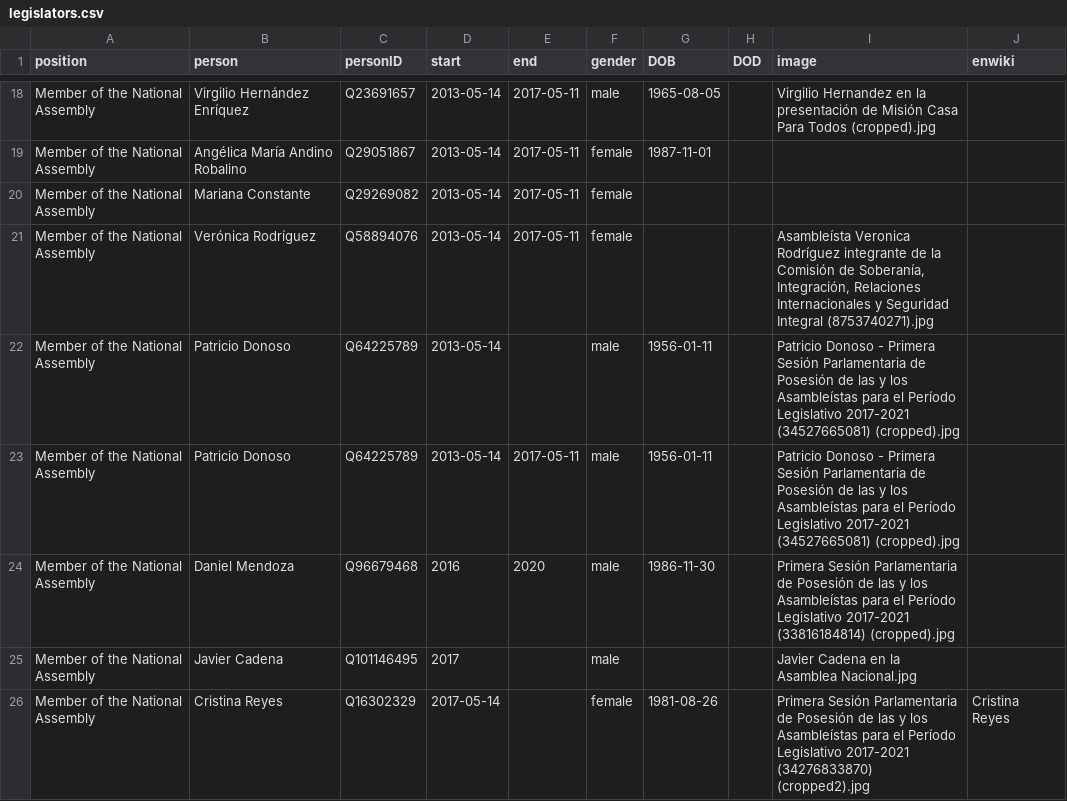
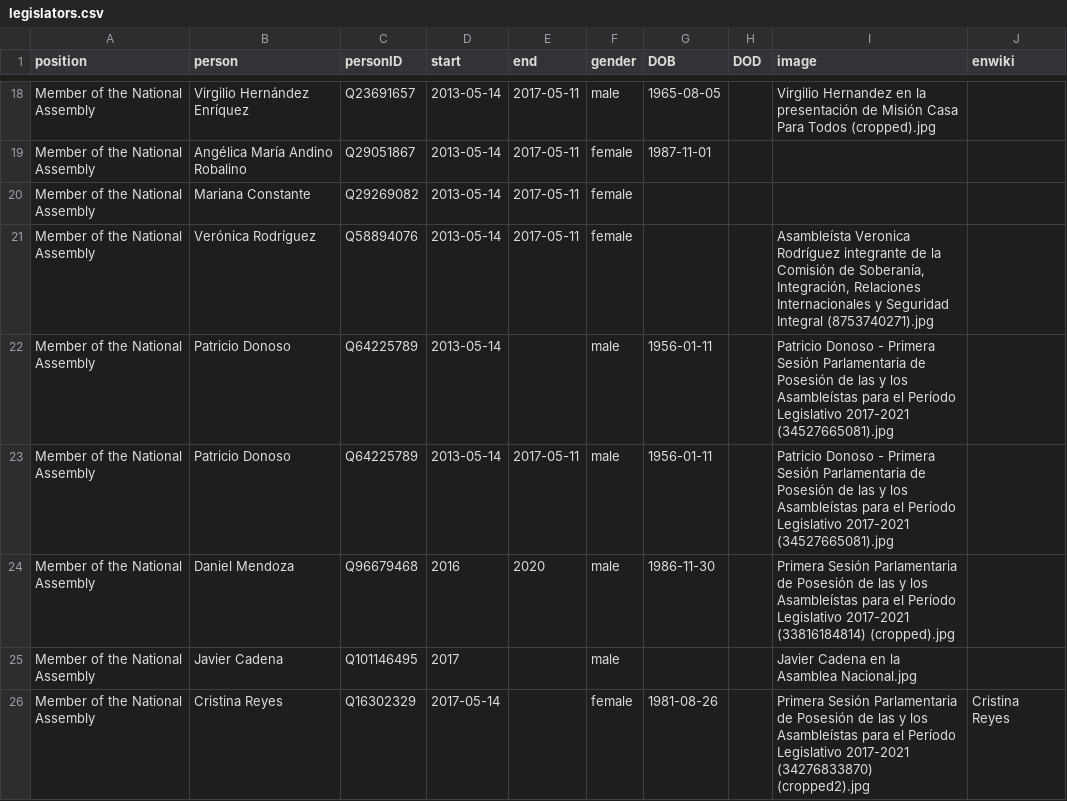
Before and after one commit to every-politician-scrapers/ecuador-ministers, a CSV file: html/legislators.csv, drawn as a sheet; only a part is shown, gaps mark what is left out.

Commit message:
PCB update

```diff
--- a/html/legislators.csv
+++ b/html/legislators.csv
@@ -21,4 +21,4 @@ Member of the National Assembly,Mariana Constante,Q29269082,2013-05-14,2017-05-1
 Member of the National Assembly,Verónica Rodríguez,Q58894076,2013-05-14,2017-05-11,female,,,"Asambleísta Veronica Rodríguez integrante de la Comisión de Soberanía, Integración, Relaciones Internacionales y Seguridad Integral (8753740271).jpg",
-Member of the National Assembly,Patricio Donoso,Q64225789,2013-05-14,,male,1956-01-11,,Patricio Donoso - Primera Sesión Parlamentaria de Posesión de las y los Asambleístas para el Período Legislativo 2017-2021 (34527665081) (cropped).jpg,
-Member of the National Assembly,Patricio Donoso,Q64225789,2013-05-14,2017-05-11,male,1956-01-11,,Patricio Donoso - Primera Sesión Parlamentaria de Posesión de las y los Asambleístas para el Período Legislativo 2017-2021 (34527665081) (cropped).jpg,
+Member of the National Assembly,Patricio Donoso,Q64225789,2013-05-14,,male,1956-01-11,,Patricio Donoso - Primera Sesión Parlamentaria de Posesión de las y los Asambleístas para el Período Legislativo 2017-2021 (34527665081).jpg,
+Member of the National Assembly,Patricio Donoso,Q64225789,2013-05-14,2017-05-11,male,1956-01-11,,Patricio Donoso - Primera Sesión Parlamentaria de Posesión de las y los Asambleístas para el Período Legislativo 2017-2021 (34527665081).jpg,
 Member of the National Assembly,Daniel Mendoza,Q96679468,2016,2020,male,1986-11-30,,Primera Sesión Parlamentaria de Posesión de las y los Asambleístas para el Período Legislativo 2017-2021 (33816184814) (cropped).jpg,
```
